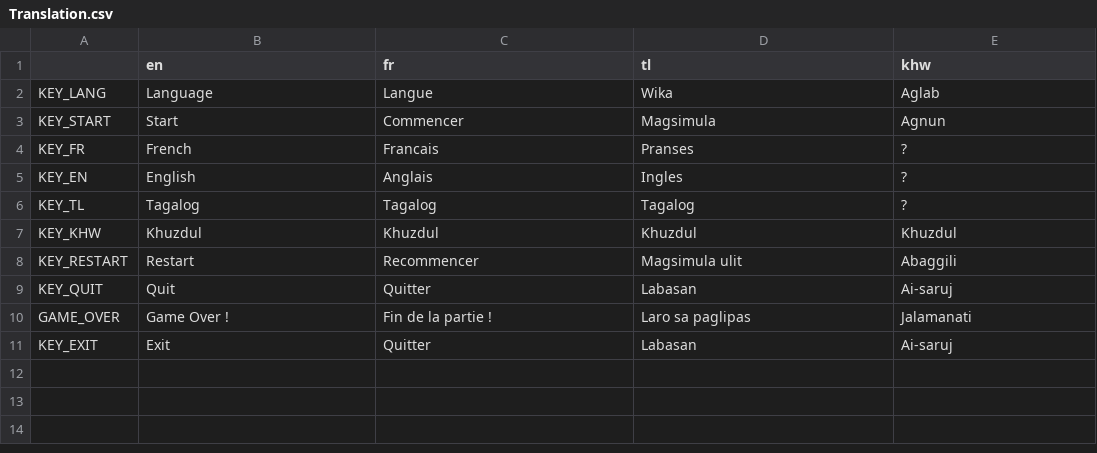
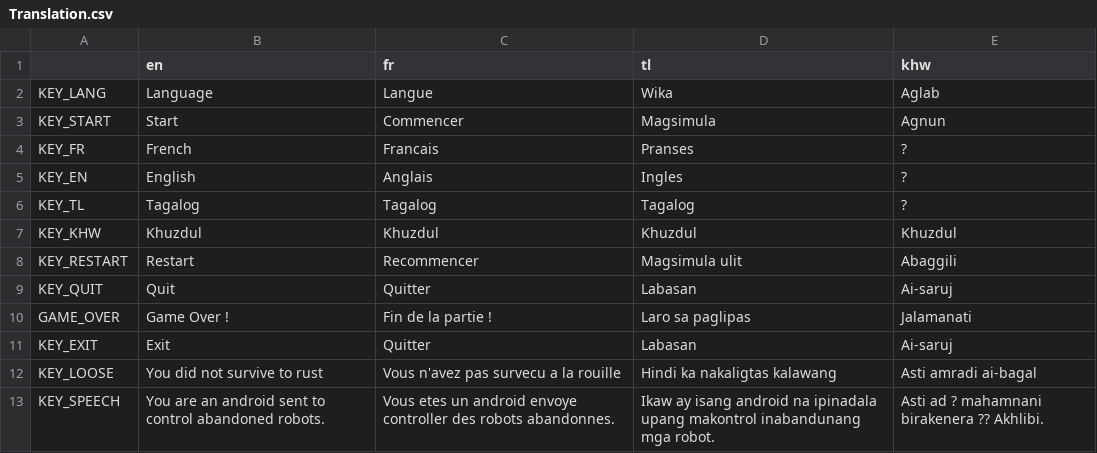
Before and after one commit to MarianPoirot/Gamejam, a CSV file: Translations/Translation.csv, drawn as a sheet; the diff names each change by its address in the sheet, - before the commit and + after, or states it on an @@ line.

Commit message:
Added translations and ending sound

```diff
--- a/Translations/Translation.csv
+++ b/Translations/Translation.csv
+row 12: KEY_LOOSE | You did not survive to rust | Vous n'avez pas survecu a la rouille | Hindi ka nakaligtas kalawang | Asti amradi ai-bagal
+row 13: KEY_SPEECH | You are an android sent to control abandoned robots. | Vous etes un android envoye controller des robots abandonnes. | Ikaw ay isang android na ipinadala upang makontrol inabandunang mga robot. | Asti ad ? mahamnani birakenera ?? Akhlibi.
```
Also changed, not shown: 5 other files.
